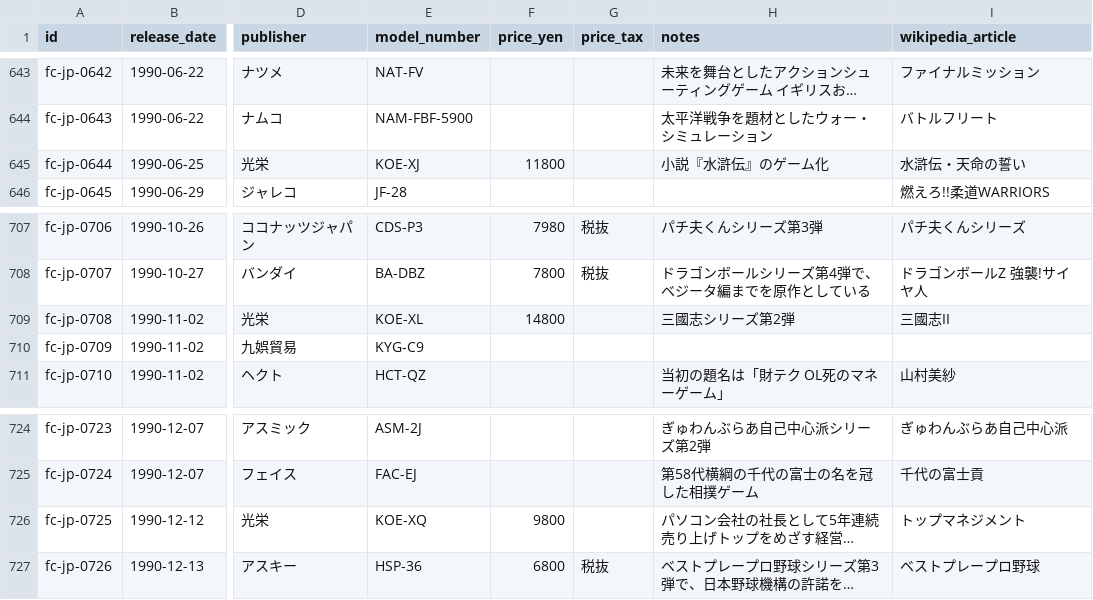
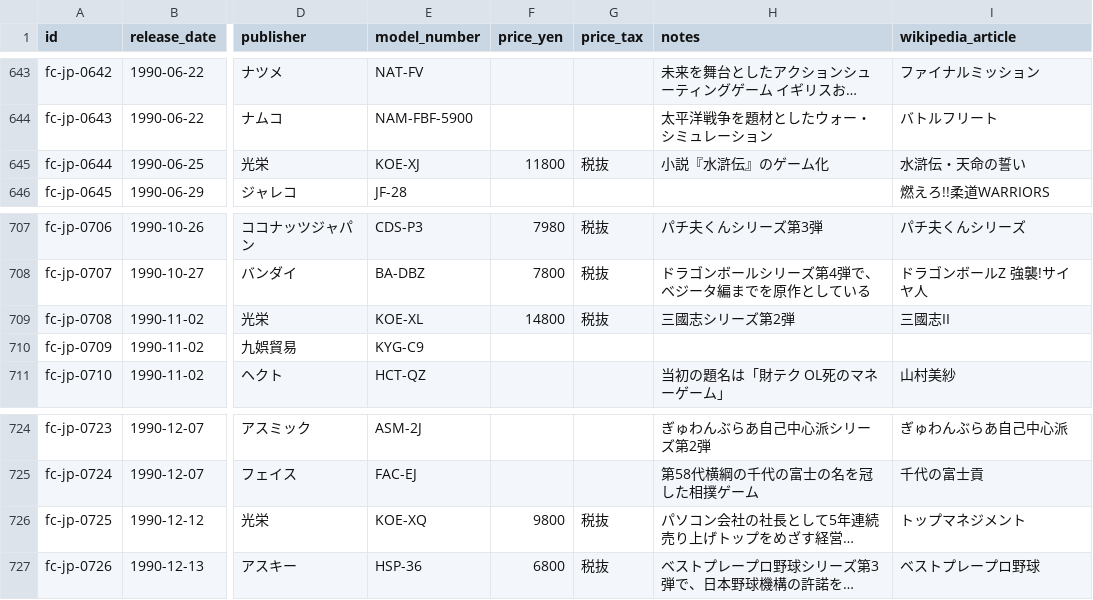
Before and after one commit to moheronemy/retro-game-db, a CSV file: data/fc/jp_titles.csv, drawn as a sheet; only a part is shown, gaps mark what is left out; long unchanged cells end in …; the diff names each change by its address in the sheet, - before the commit and + after, or states it on an @@ line.

```diff
--- a/data/fc/jp_titles.csv
+++ b/data/fc/jp_titles.csv
-G645 (price_tax): (empty)
+G645 (price_tax): 税抜
-G709 (price_tax): (empty)
+G709 (price_tax): 税抜
-G726 (price_tax): (empty)
+G726 (price_tax): 税抜
```
Also changed, not shown: data/3do/jp_titles.csv, data/n64/jp_titles.csv, 16 other files.
